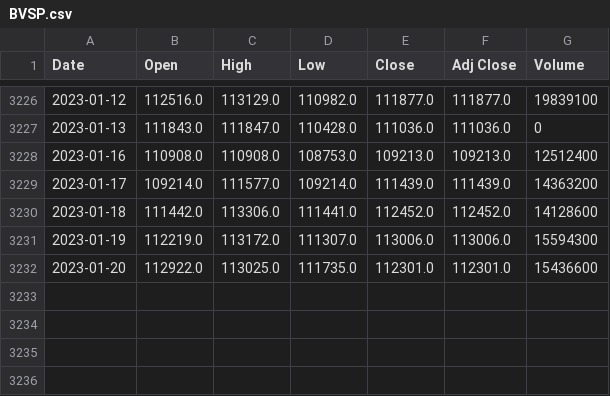
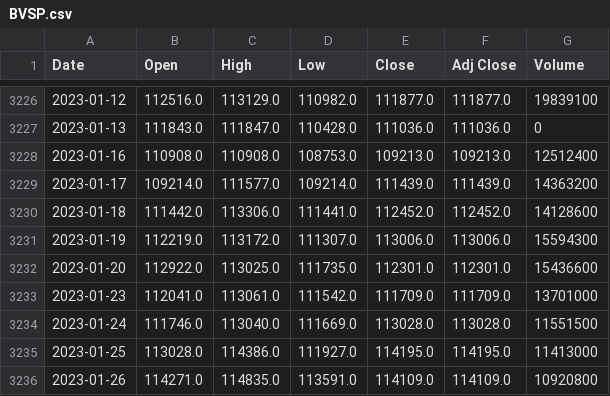
Before and after one commit to RochaErik/Project-Ibovespa-Analysis-Trading-Strategies, a CSV file: BVSP.csv, drawn as a sheet; only a part is shown, gaps mark what is left out; the diff names each change by its address in the sheet, - before the commit and + after, or states it on an @@ line.

```diff
--- a/BVSP.csv
+++ b/BVSP.csv
+row 3233: 2023-01-23 | 112041.0 | 113061.0 | 111542.0 | 111709.0 | 111709.0 | 13701000
+row 3234: 2023-01-24 | 111746.0 | 113040.0 | 111669.0 | 113028.0 | 113028.0 | 11551500
+row 3235: 2023-01-25 | 113028.0 | 114386.0 | 111927.0 | 114195.0 | 114195.0 | 11413000
+row 3236: 2023-01-26 | 114271.0 | 114835.0 | 113591.0 | 114109.0 | 114109.0 | 10920800
```
Also changed, not shown: 4 other files.
